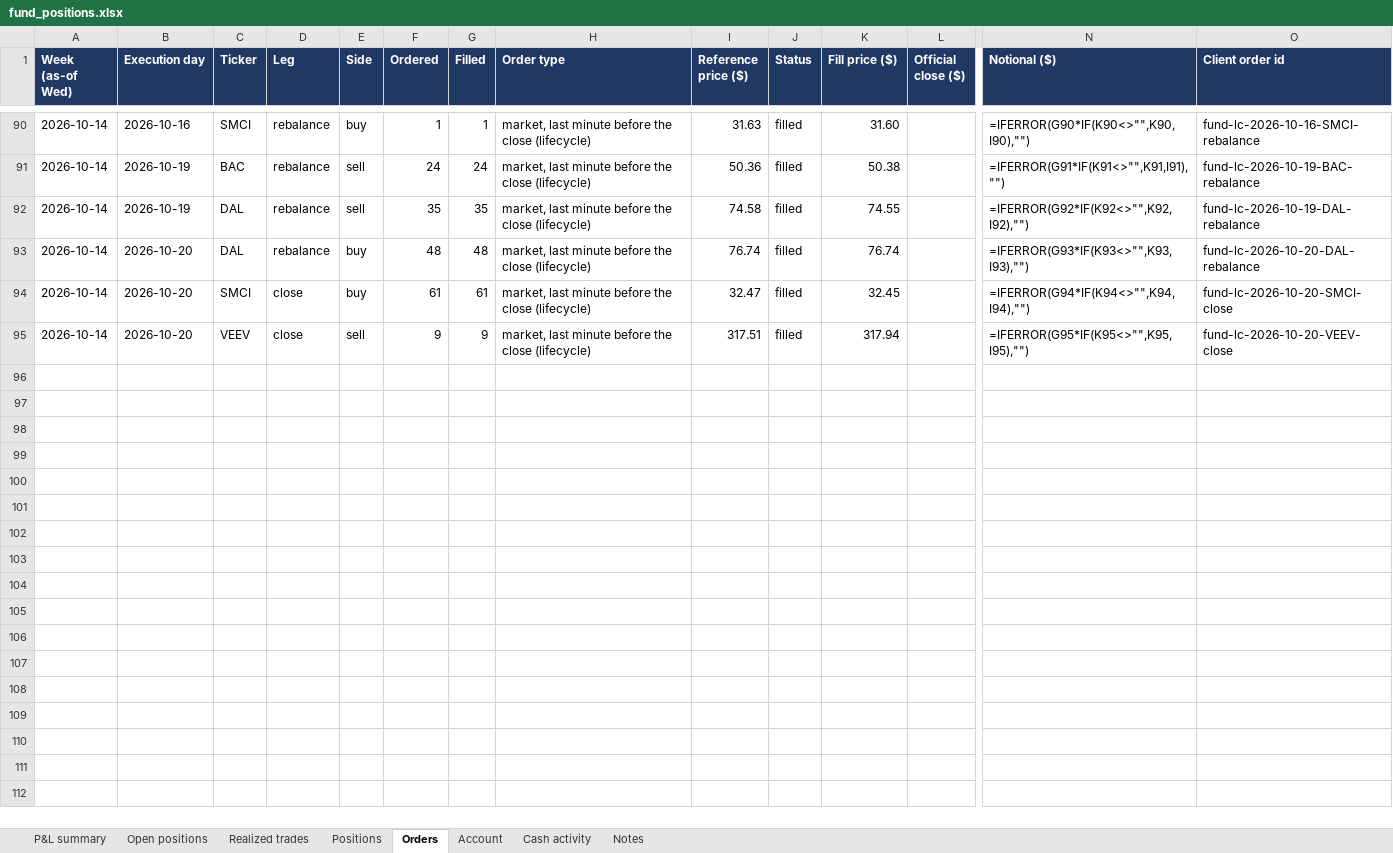
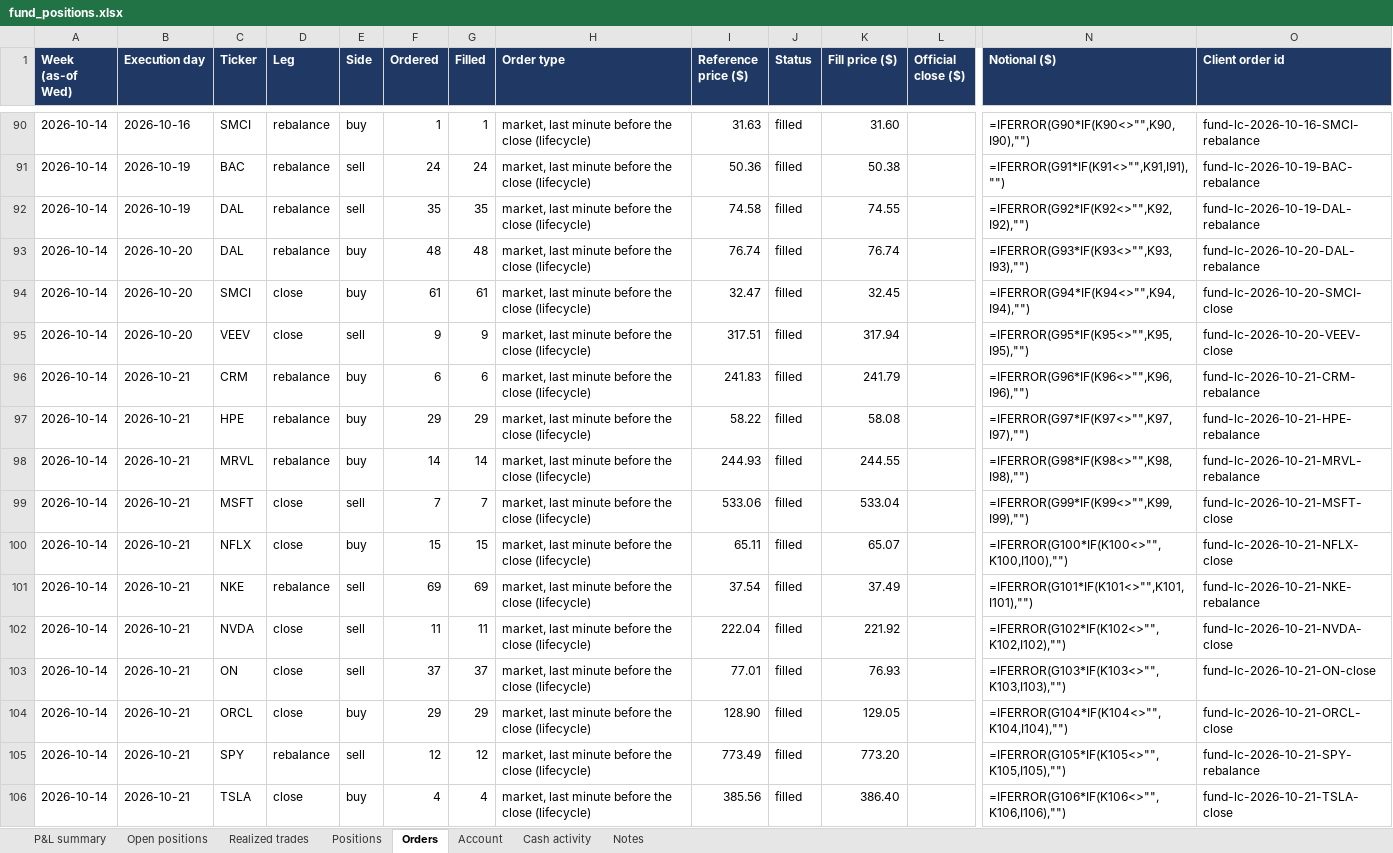
Before and after one commit to andreaskoul/test_trading_agent, an Excel workbook: fund_state/live/ledger/fund_positions.xlsx, sheet Orders, drawn as a sheet; only a part is shown, gaps mark what is left out; values as stored, in another font and other column widths than the file's, no borders; formulas without a stored value are shown as written; rows hold the shown columns only; the diff names each change by its address in the sheet, - before the commit and + after, or states it on an @@ line.

Commit message:
lifecycle trade 2026-10-21T20:00Z

```diff
--- a/fund_state/live/ledger/fund_positions.xlsx (sheet Orders)
+++ b/fund_state/live/ledger/fund_positions.xlsx (sheet Orders)
+row 96: 2026-10-14 | 2026-10-21 | CRM | rebalance | buy | 6 | 6 | market, last minute before the close (lifecycle) | 241.83 | filled | 241.79 |  | =IFERROR(G96*IF(K96<>"",K96,I96),"") | fund-lc-2026-10-21-CRM-rebalance
+row 97: 2026-10-14 | 2026-10-21 | HPE | rebalance | buy | 29 | 29 | market, last minute before the close (lifecycle) | 58.22 | filled | 58.08 |  | =IFERROR(G97*IF(K97<>"",K97,I97),"") | fund-lc-2026-10-21-HPE-rebalance
+row 98: 2026-10-14 | 2026-10-21 | MRVL | rebalance | buy | 14 | 14 | market, last minute before the close (lifecycle) | 244.93 | filled | 244.55 |  | =IFERROR(G98*IF(K98<>"",K98,I98),"") | fund-lc-2026-10-21-MRVL-rebalance
+row 99: 2026-10-14 | 2026-10-21 | MSFT | close | sell | 7 | 7 | market, last minute before the close (lifecycle) | 533.06 | filled | 533.04 |  | =IFERROR(G99*IF(K99<>"",K99,I99),"") | fund-lc-2026-10-21-MSFT-close
+row 100: 2026-10-14 | 2026-10-21 | NFLX | close | buy | 15 | 15 | market, last minute before the close (lifecycle) | 65.11 | filled | 65.07 |  | =IFERROR(G100*IF(K100<>"",K100,I100),"") | fund-lc-2026-10-21-NFLX-close
+row 101: 2026-10-14 | 2026-10-21 | NKE | rebalance | sell | 69 | 69 | market, last minute before the close (lifecycle) | 37.54 | filled | 37.49 |  | =IFERROR(G101*IF(K101<>"",K101,I101),"") | fund-lc-2026-10-21-NKE-rebalance
+row 102: 2026-10-14 | 2026-10-21 | NVDA | close | sell | 11 | 11 | market, last minute before the close (lifecycle) | 222.04 | filled | 221.92 |  | =IFERROR(G102*IF(K102<>"",K102,I102),"") | fund-lc-2026-10-21-NVDA-close
+row 103: 2026-10-14 | 2026-10-21 | ON | close | sell | 37 | 37 | market, last minute before the close (lifecycle) | 77.01 | filled | 76.93 |  | =IFERROR(G103*IF(K103<>"",K103,I103),"") | fund-lc-2026-10-21-ON-close
+row 104: 2026-10-14 | 2026-10-21 | ORCL | close | buy | 29 | 29 | market, last minute before the close (lifecycle) | 128.90 | filled | 129.05 |  | =IFERROR(G104*IF(K104<>"",K104,I104),"") | fund-lc-2026-10-21-ORCL-close
+row 105: 2026-10-14 | 2026-10-21 | SPY | rebalance | sell | 12 | 12 | market, last minute before the close (lifecycle) | 773.49 | filled | 773.20 |  | =IFERROR(G105*IF(K105<>"",K105,I105),"") | fund-lc-2026-10-21-SPY-rebalance
+row 106: 2026-10-14 | 2026-10-21 | TSLA | close | buy | 4 | 4 | market, last minute before the close (lifecycle) | 385.56 | filled | 386.40 |  | =IFERROR(G106*IF(K106<>"",K106,I106),"") | fund-lc-2026-10-21-TSLA-close
```
Also changed, not shown: sheet Positions, sheet Open positions, sheet Realized trades, sheet P&L summary, sheet Account, 5 other files.
